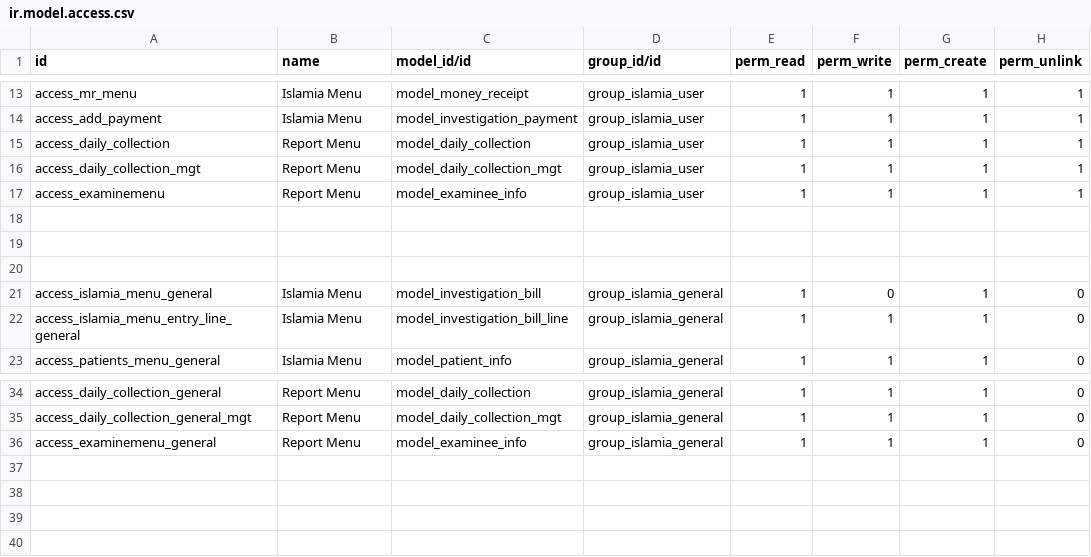
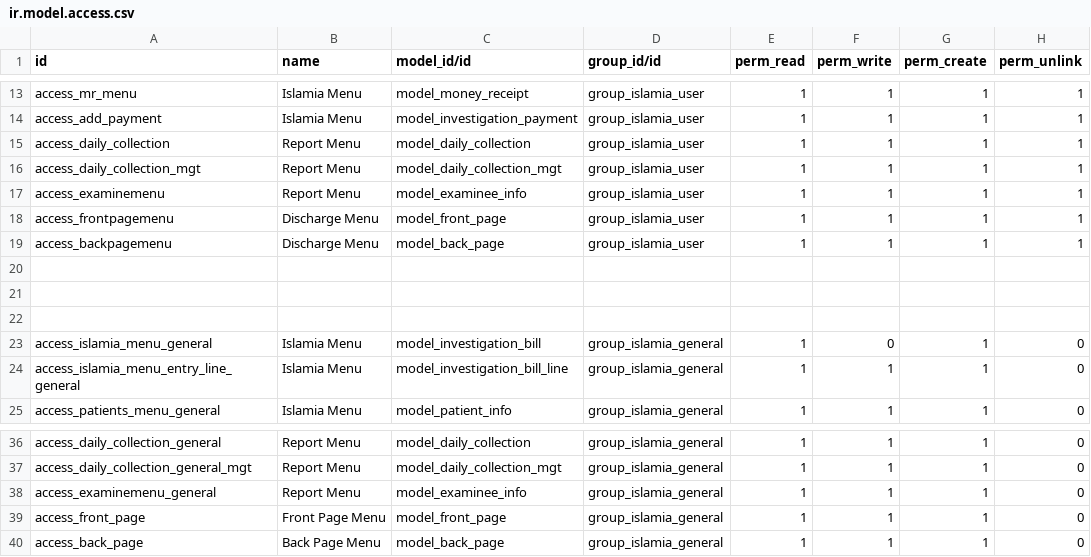
Before and after one commit to kazialamin71/islamia_laser, a CSV file: security/ir.model.access.csv, drawn as a sheet; only a part is shown, gaps mark what is left out; the diff names each change by its address in the sheet, - before the commit and + after, or states it on an @@ line.

Commit message:
updated discharge

```diff
--- a/security/ir.model.access.csv
+++ b/security/ir.model.access.csv
+row 18: access_frontpagemenu | Discharge Menu | model_front_page | group_islamia_user | 1 | 1 | 1 | 1
+row 19: access_backpagemenu | Discharge Menu | model_back_page | group_islamia_user | 1 | 1 | 1 | 1
+row 39: access_front_page | Front Page Menu | model_front_page | group_islamia_general | 1 | 1 | 1 | 0
+row 40: access_back_page | Back Page Menu | model_back_page | group_islamia_general | 1 | 1 | 1 | 0
```
Also changed, not shown: 13 other files.
